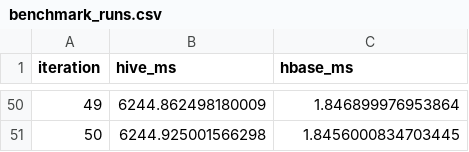
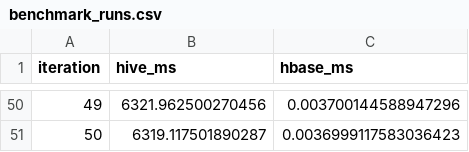
Before and after one commit to EricSiq/RealTime-USGS-Earthquake-Ingestion, a CSV file: outputs/benchmark_runs.csv, drawn as a sheet; only a part is shown, gaps mark what is left out; the diff covers the shown part only.

Commit message:
refactor(dashboard): add tabbed interface, action center, hbase seek optimization, and test suite

```diff
--- a/outputs/benchmark_runs.csv
+++ b/outputs/benchmark_runs.csv
@@ -50,2 +50,2 @@ iteration,hive_ms,hbase_ms
-49,6244.862498180009,1.846899976953864
-50,6244.925001566298,1.8456000834703445
+49,6321.962500270456,0.003700144588947296
+50,6319.117501890287,0.0036999117583036423
```
Also changed, not shown: 96 edited cells elsewhere in this file, 8 other files.
